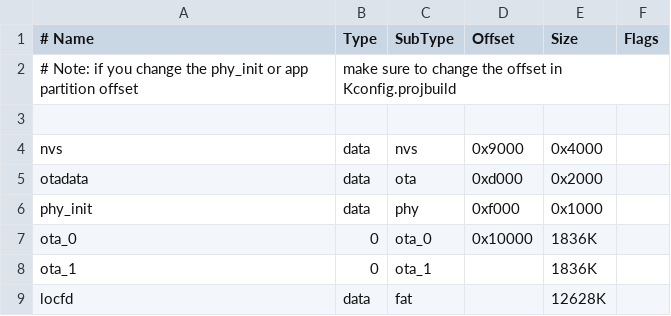
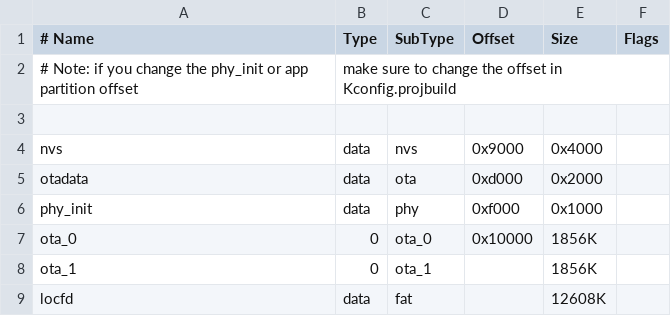
Before and after one commit to badgeteam/HackerHotel-2019-esp32-firmware, a CSV file: partitions-16MB-hh.csv, drawn as a sheet.

Commit message:
Fix partition alignment

```diff
--- a/partitions-16MB-hh.csv
+++ b/partitions-16MB-hh.csv
@@ -6,4 +6,4 @@ otadata,  data, ota,     0xd000,  0x2000
 phy_init, data, phy,     0xf000,  0x1000
-ota_0,    0,    ota_0,   0x10000, 1836K
-ota_1,    0,    ota_1,   ,        1836K
-locfd, data,    fat,     ,        12628K
+ota_0,    0,    ota_0,   0x10000, 1856K
+ota_1,    0,    ota_1,   ,        1856K
+locfd, data,    fat,     ,        12608K
```
